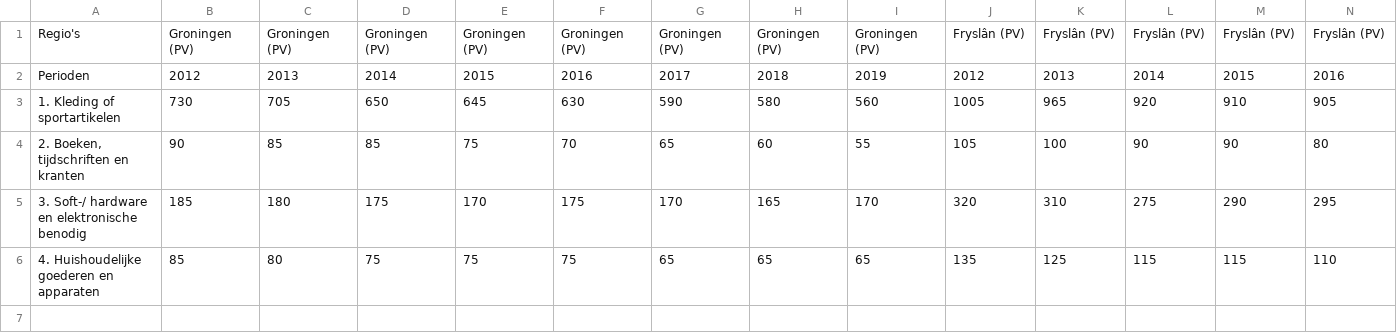
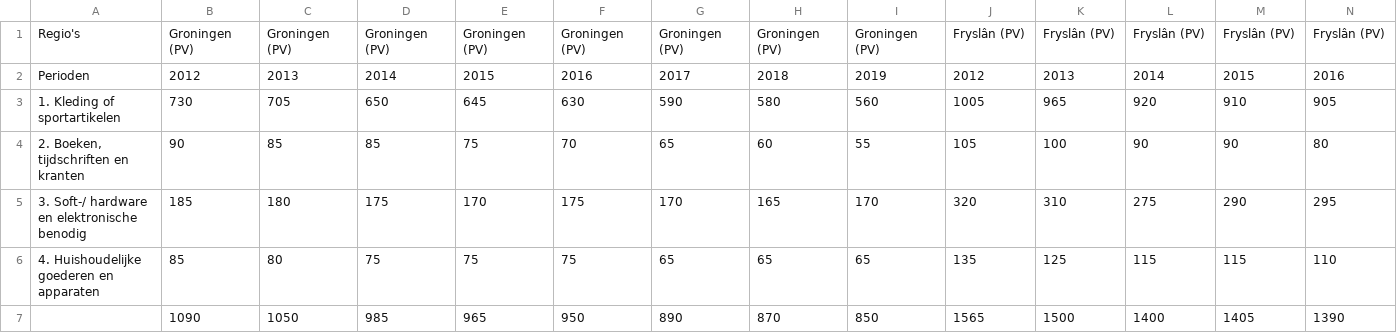
Before and after one commit to Lmolkenboer/TIL6022-project, a CSV file: Netherlands map/Stores_province_data.csv, drawn as a sheet; only a part is shown; rows hold the shown columns only; the diff names each change by its address in the sheet, - before the commit and + after, or states it on an @@ line.

Commit message:
sum of all stores added

```diff
--- a/Netherlands map/Stores_province_data.csv
+++ b/Netherlands map/Stores_province_data.csv
+row 7:  | 1090 | 1050 | 985 | 965 | 950 | 890 | 870 | 850 | 1565 | 1500 | 1400 | 1405 | 1390
```
